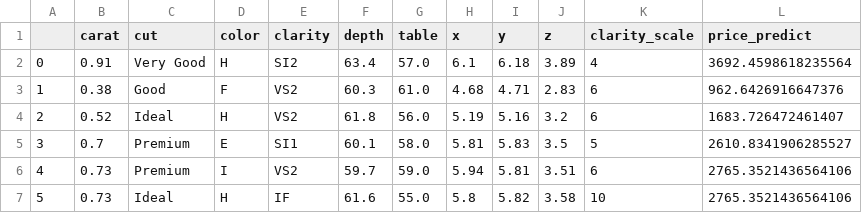
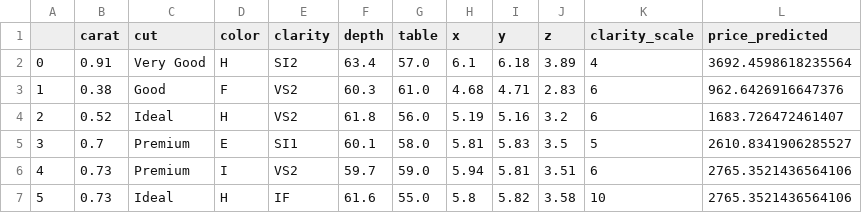
Before and after one commit to joaoratton/Ironhack-Labs, a CSV file: Projects/Linear Regression/Analysis/rick_diamonds.csv, drawn as a sheet; only a part is shown.

```diff
--- a/Projects/Linear Regression/Analysis/rick_diamonds.csv
+++ b/Projects/Linear Regression/Analysis/rick_diamonds.csv
@@ -1,2 +1,2 @@
-,carat,cut,color,clarity,depth,table,x,y,z,clarity_scale,price_predict
+,carat,cut,color,clarity,depth,table,x,y,z,clarity_scale,price_predicted
 0,0.91,Very Good,H,SI2,63.4,57.0,6.1,6.18,3.89,4,3692.4598618235564
```
Also changed, not shown: 1 other file.
